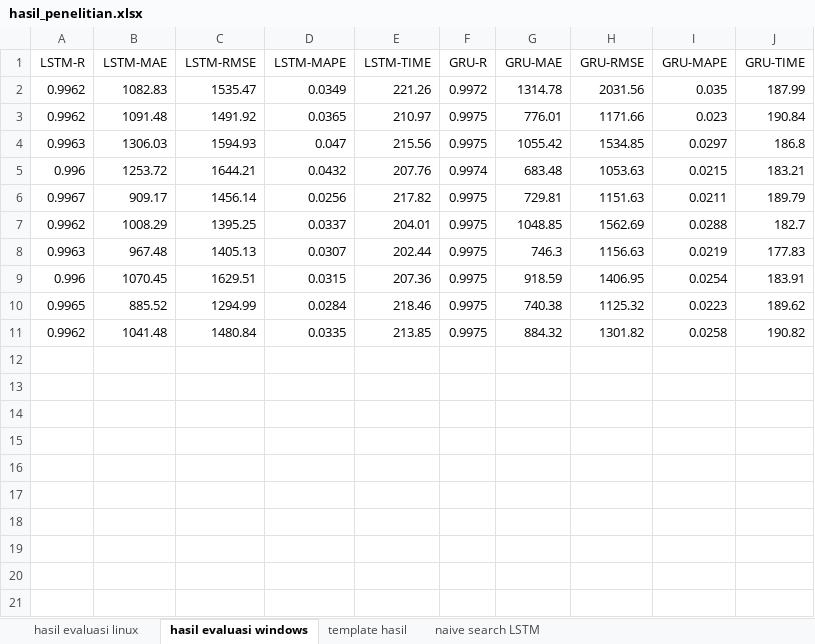
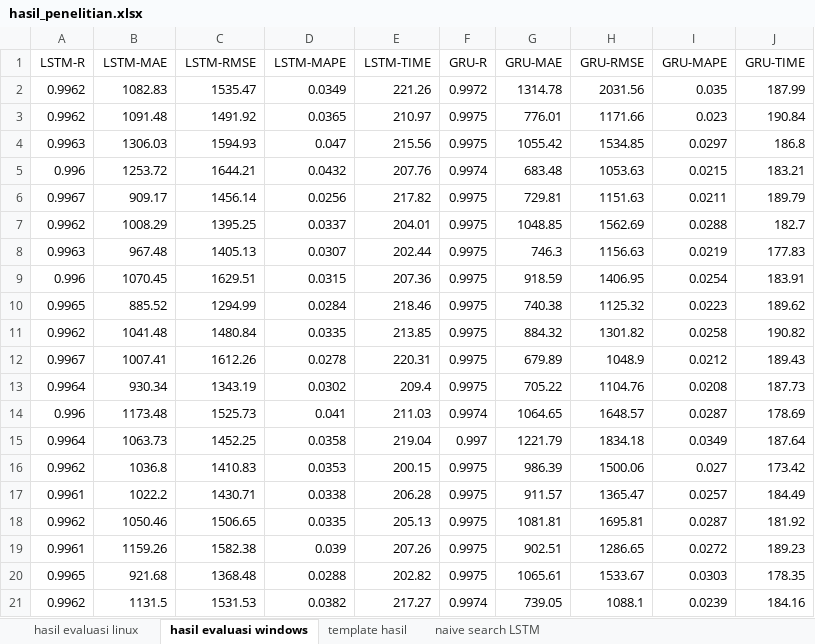
Before and after one commit to kusin/tensorflow-btc-usd-v2, an Excel workbook: dataset/hasil_penelitian.xlsx, sheet hasil evaluasi windows, drawn as a sheet; values as stored, in another font and other column widths than the file's, no borders; the diff names each change by its address in the sheet, - before the commit and + after, or states it on an @@ line.

```diff
--- a/dataset/hasil_penelitian.xlsx (sheet hasil evaluasi windows)
+++ b/dataset/hasil_penelitian.xlsx (sheet hasil evaluasi windows)
+row 12: 0.9967 | 1007.41 | 1612.26 | 0.0278 | 220.31 | 0.9975 | 679.89 | 1048.9 | 0.0212 | 189.43
+row 13: 0.9964 | 930.34 | 1343.19 | 0.0302 | 209.4 | 0.9975 | 705.22 | 1104.76 | 0.0208 | 187.73
+row 14: 0.996 | 1173.48 | 1525.73 | 0.041 | 211.03 | 0.9974 | 1064.65 | 1648.57 | 0.0287 | 178.69
+row 15: 0.9964 | 1063.73 | 1452.25 | 0.0358 | 219.04 | 0.997 | 1221.79 | 1834.18 | 0.0349 | 187.64
+row 16: 0.9962 | 1036.8 | 1410.83 | 0.0353 | 200.15 | 0.9975 | 986.39 | 1500.06 | 0.027 | 173.42
+row 17: 0.9961 | 1022.2 | 1430.71 | 0.0338 | 206.28 | 0.9975 | 911.57 | 1365.47 | 0.0257 | 184.49
+row 18: 0.9962 | 1050.46 | 1506.65 | 0.0335 | 205.13 | 0.9975 | 1081.81 | 1695.81 | 0.0287 | 181.92
+row 19: 0.9961 | 1159.26 | 1582.38 | 0.039 | 207.26 | 0.9975 | 902.51 | 1286.65 | 0.0272 | 189.23
+row 20: 0.9965 | 921.68 | 1368.48 | 0.0288 | 202.82 | 0.9975 | 1065.61 | 1533.67 | 0.0303 | 178.35
+row 21: 0.9962 | 1131.5 | 1531.53 | 0.0382 | 217.27 | 0.9974 | 739.05 | 1088.1 | 0.0239 | 184.16
```
Also changed, not shown: 34 other files.
